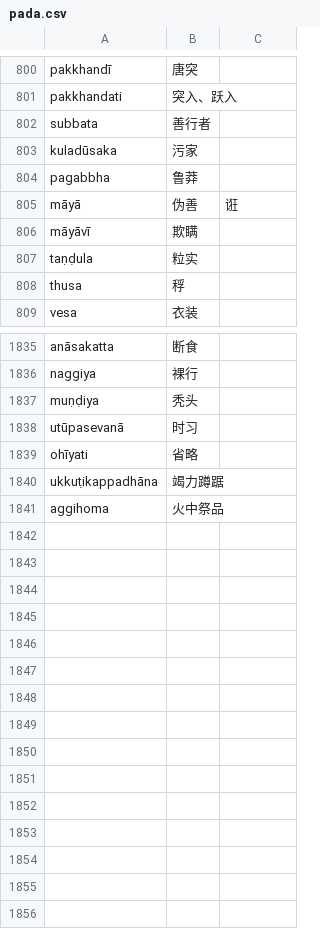
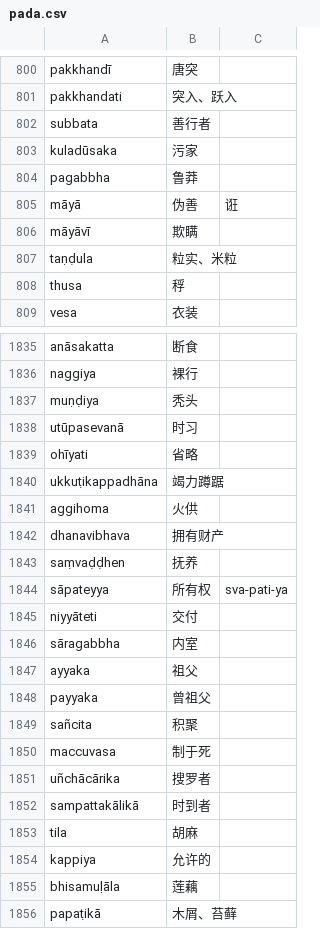
Before and after one commit to jhintr/nirutti, a CSV file: pada.csv, drawn as a sheet; only a part is shown, gaps mark what is left out.

Commit message:
update dict

```diff
--- a/pada.csv
+++ b/pada.csv
@@ -806,3 +806,3 @@ māyā,伪善,诳
 māyāvī,欺瞒,
-taṇḍula,粒实,
+taṇḍula,粒实、米粒,
 thusa,稃,
@@ -1840,2 +1840,17 @@ ohīyati,省略,
 ukkuṭikappadhāna,竭力蹲踞,
-aggihoma,火中祭品,
+aggihoma,火供,
+dhanavibhava,拥有财产,
+saṃvaḍḍhen,抚养,
+sāpateyya,所有权,sva-pati-ya
+niyyāteti,交付,
+sāragabbha,内室,
+ayyaka,祖父,
+payyaka,曾祖父,
+sañcita,积聚,
+maccuvasa,制于死,
+uñchācārika,搜罗者,
+sampattakālikā,时到者,
+tila,胡麻,
+kappiya,允许的,
+bhisamuḷāla,莲藕,
+papaṭikā,木屑、苔藓,
```
